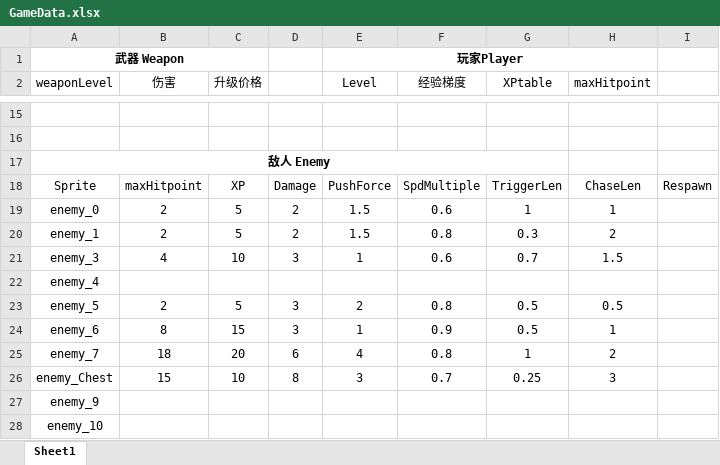
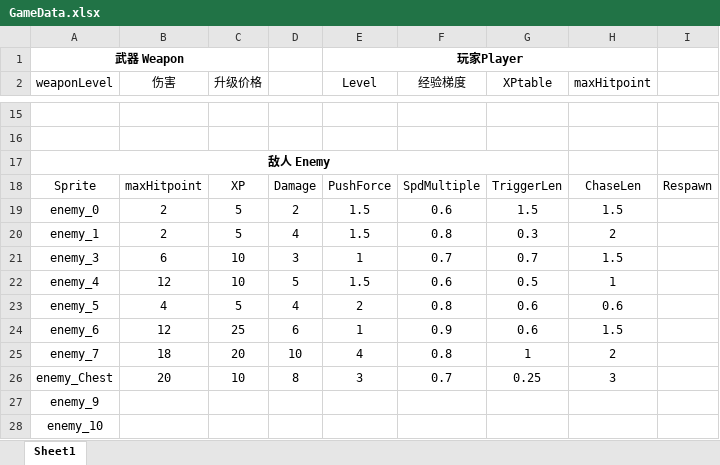
Before and after one commit to SouthBegonia/DeathtrapDungeon, an Excel workbook: GameData.xlsx, sheet Sheet1, drawn as a sheet; only a part is shown, gaps mark what is left out; values as stored, in another font and other column widths than the file's, no borders; the diff names each change by its address in the sheet, - before the commit and + after, or states it on an @@ line.

```diff
--- a/GameData.xlsx (sheet Sheet1)
+++ b/GameData.xlsx (sheet Sheet1)
-G19 (XPtable): 1
+G19 (XPtable): 1.5
-H19 (maxHitpoint): 1
+H19 (maxHitpoint): 1.5
-D20: 2
+D20: 4
-B21 (伤害): 4
+B21 (伤害): 6
-F21 (经验梯度): 0.6
+F21 (经验梯度): 0.7
-B22 (伤害): (empty)
+B22 (伤害): 12
-C22 (升级价格): (empty)
+C22 (升级价格): 10
-D22: (empty)
+D22: 5
-E22 (Level): (empty)
+E22 (Level): 1.5
-F22 (经验梯度): (empty)
+F22 (经验梯度): 0.6
-G22 (XPtable): (empty)
+G22 (XPtable): 0.5
-H22 (maxHitpoint): (empty)
+H22 (maxHitpoint): 1
-B23 (伤害): 2
+B23 (伤害): 4
-D23: 3
+D23: 4
-G23:G24 (XPtable): 0.5
+G23:G24 (XPtable): 0.6
-H23 (maxHitpoint): 0.5
+H23 (maxHitpoint): 0.6
-B24 (伤害): 8
+B24 (伤害): 12
-C24 (升级价格): 15
+C24 (升级价格): 25
-D24: 3
+D24: 6
-H24 (maxHitpoint): 1
+H24 (maxHitpoint): 1.5
-D25: 6
+D25: 10
-B26 (伤害): 15
+B26 (伤害): 20
```
Also changed, not shown: 14 other files.
